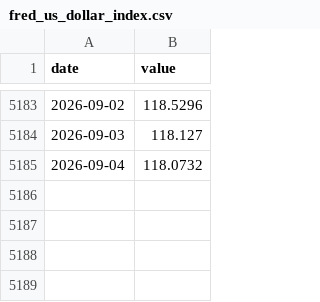
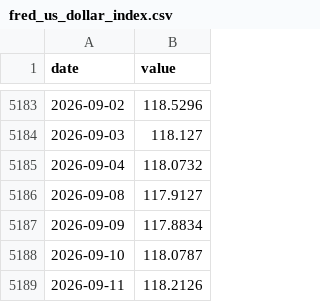
Before and after one commit to stevekoo-ai/Repo_name, a CSV file: data/normalized/fred_us_dollar_index.csv, drawn as a sheet; only a part is shown, gaps mark what is left out.

```diff
--- a/data/normalized/fred_us_dollar_index.csv
+++ b/data/normalized/fred_us_dollar_index.csv
@@ -5185 +5185,5 @@ date,value
 2026-09-04,118.0732
+2026-09-08,117.9127
+2026-09-09,117.8834
+2026-09-10,118.0787
+2026-09-11,118.2126
```
Also changed, not shown: data/normalized/ecos_kr_10y_yield.csv, data/normalized/ecos_kr_3y_yield.csv, 7 other files.
